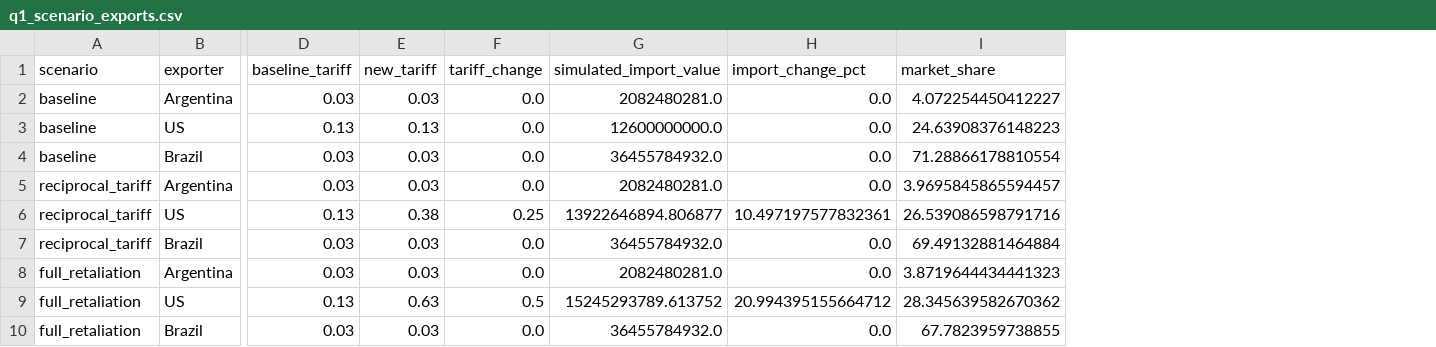
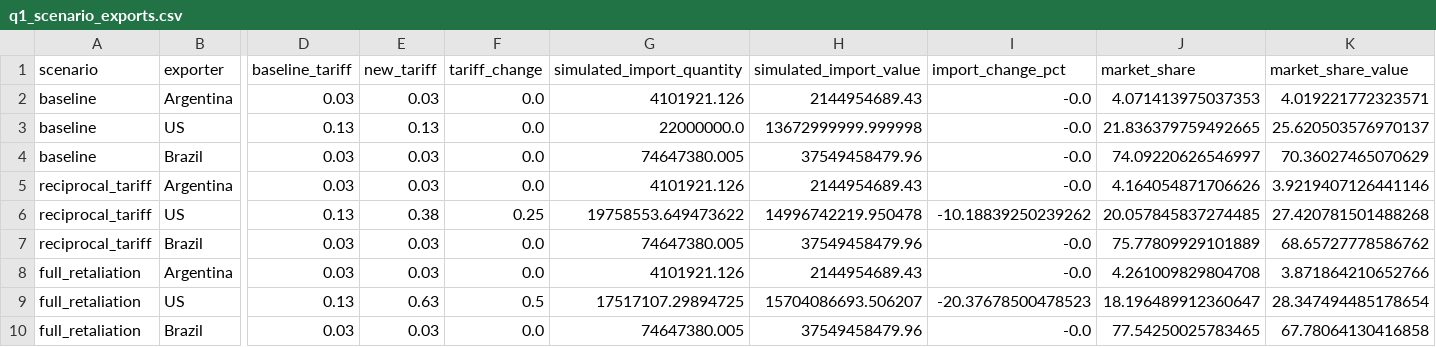
Before and after one commit to twj0/2025apmcm, a CSV file: 2025/results/q1/q1_scenario_exports.csv, drawn as a sheet; only a part is shown, gaps mark what is left out; addresses are those after the commit; the diff names each change by its address in the sheet, - before the commit and + after, or states it on an @@ line.

```diff
--- a/2025/results/q1/q1_scenario_exports.csv
+++ b/2025/results/q1/q1_scenario_exports.csv
+column G (simulated_import_quantity), rows 2-10: 4101921.126 | 22000000.0 | 74647380.005 | 4101921.126 | 19758553.649473622 | 74647380.005 | 4101921.126 | 17517107.29894725 | 74647380.005
+column K (market_share_value), rows 2-10: 4.019221772323571 | 25.620503576970137 | 70.36027465070629 | 3.9219407126441146 | 27.420781501488268 | 68.65727778586762 | 3.871864210652766 | 28.347494485178654 | 67.78064130416858
-H2 (simulated_import_value): 2082480281.0
+H2 (simulated_import_value): 2144954689.43
-I2:I5 (import_change_pct): 0.0
+I2:I5 (import_change_pct): -0.0
-J2 (market_share): 4.072254450412227
+J2 (market_share): 4.071413975037353
-H3 (simulated_import_value): 12600000000.0
+H3 (simulated_import_value): 13672999999.999998
-J3 (market_share): 24.63908376148223
+J3 (market_share): 21.836379759492665
-H4 (simulated_import_value): 36455784932.0
+H4 (simulated_import_value): 37549458479.96
-J4 (market_share): 71.28866178810554
+J4 (market_share): 74.09220626546997
-H5 (simulated_import_value): 2082480281.0
+H5 (simulated_import_value): 2144954689.43
-J5 (market_share): 3.9695845865594457
+J5 (market_share): 4.164054871706626
-H6 (simulated_import_value): 13922646894.806877
+H6 (simulated_import_value): 14996742219.950478
-I6 (import_change_pct): 10.497197577832361
+I6 (import_change_pct): -10.18839250239262
-J6 (market_share): 26.539086598791716
+J6 (market_share): 20.057845837274485
-H7 (simulated_import_value): 36455784932.0
+H7 (simulated_import_value): 37549458479.96
-I7:I8 (import_change_pct): 0.0
+I7:I8 (import_change_pct): -0.0
-J7 (market_share): 69.49132881464884
+J7 (market_share): 75.77809929101889
-H8 (simulated_import_value): 2082480281.0
+H8 (simulated_import_value): 2144954689.43
-J8 (market_share): 3.8719644434441323
+J8 (market_share): 4.261009829804708
-H9 (simulated_import_value): 15245293789.613752
+H9 (simulated_import_value): 15704086693.506207
-I9 (import_change_pct): 20.994395155664712
+I9 (import_change_pct): -20.37678500478523
-J9 (market_share): 28.345639582670362
+J9 (market_share): 18.196489912360647
-H10 (simulated_import_value): 36455784932.0
+H10 (simulated_import_value): 37549458479.96
-I10 (import_change_pct): 0.0
+I10 (import_change_pct): -0.0
-J10 (market_share): 67.7823959738855
+J10 (market_share): 77.54250025783465
```
Also changed, not shown: 30 other files.
